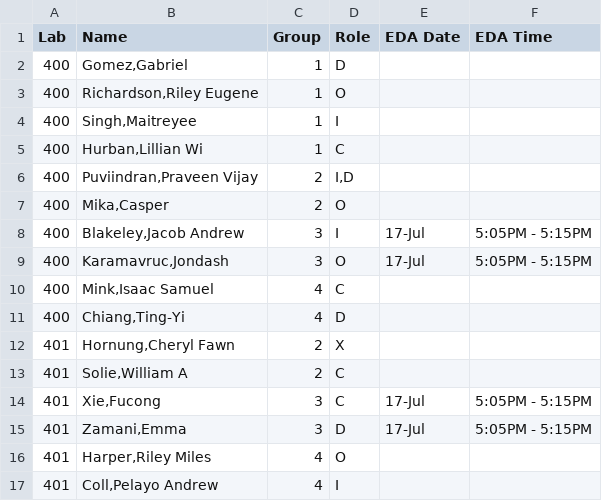
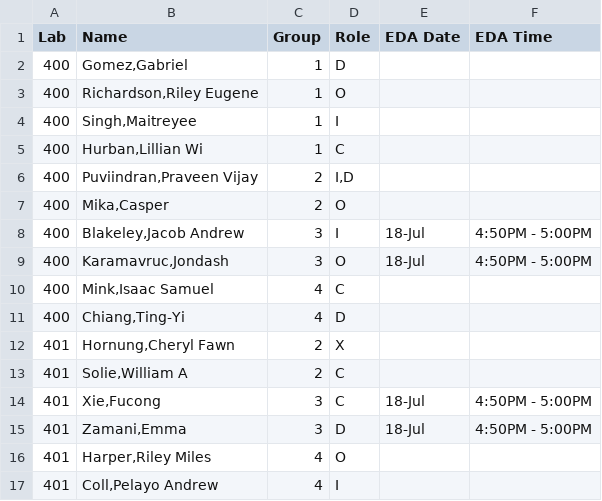
Before and after one commit to SuperMarioGiacomazzo/STOR320_WEBSITE, a CSV file: Group Assignments/STOR320.001 Group Assignments.csv, drawn as a sheet.

```diff
--- a/Group Assignments/STOR320.001 Group Assignments.csv
+++ b/Group Assignments/STOR320.001 Group Assignments.csv
@@ -7,4 +7,4 @@ Lab,Name,Group,Role,EDA Date,EDA Time
 400,"Mika,Casper",2,O,,
-400,"Blakeley,Jacob Andrew",3,I,17-Jul,5:05PM - 5:15PM
-400,"Karamavruc,Jondash",3,O,17-Jul,5:05PM - 5:15PM
+400,"Blakeley,Jacob Andrew",3,I,18-Jul,4:50PM - 5:00PM
+400,"Karamavruc,Jondash",3,O,18-Jul,4:50PM - 5:00PM
 400,"Mink,Isaac Samuel",4,C,,
@@ -13,4 +13,4 @@ Lab,Name,Group,Role,EDA Date,EDA Time
 401,"Solie,William A",2,C,,
-401,"Xie,Fucong",3,C,17-Jul,5:05PM - 5:15PM
-401,"Zamani,Emma",3,D,17-Jul,5:05PM - 5:15PM
+401,"Xie,Fucong",3,C,18-Jul,4:50PM - 5:00PM
+401,"Zamani,Emma",3,D,18-Jul,4:50PM - 5:00PM
 401,"Harper,Riley Miles",4,O,,
```
Also changed, not shown: 1 other file.
